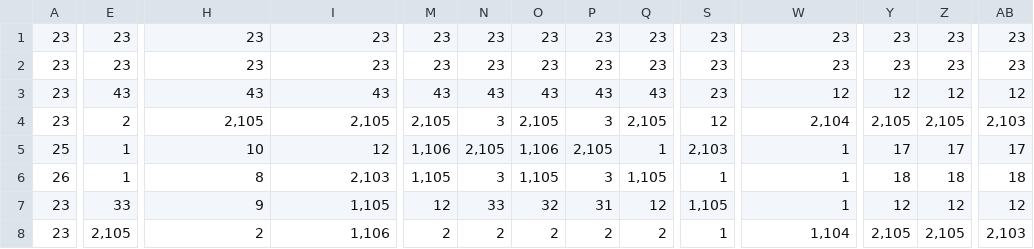
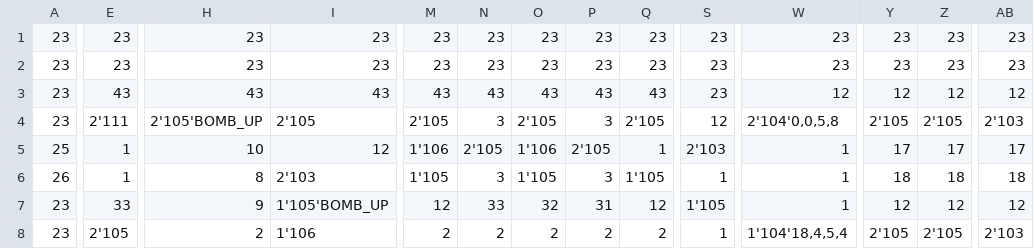
Before and after one commit to jagorochi/BM_NSY_116, a CSV file: Processing_BomberMan/data/BomberMan_Editeur_de_niveau.csv, drawn as a sheet; only a part is shown, gaps mark what is left out; the diff covers the shown part only; the diff names each change by its address in the sheet, - before the commit and + after, or states it on an @@ line.

Commit message:
Update BomberMan_Editeur_de_niveau.csv
mise à jour de la manière dont est déclaré les ITEMS.

```diff
--- a/Processing_BomberMan/data/BomberMan_Editeur_de_niveau.csv
+++ b/Processing_BomberMan/data/BomberMan_Editeur_de_niveau.csv
-E4: 2
+E4: 2'111
-H4: 2,105
+H4: 2'105'BOMB_UP
-I4: 2,105
+I4: 2'105
-M4: 2,105
+M4: 2'105
-O4: 2,105
+O4: 2'105
-Q4: 2,105
+Q4: 2'105
-W4: 2,104
+W4: 2'104'0,0,5,8
-Y4: 2,105
+Y4: 2'105
-Z4: 2,105
+Z4: 2'105
-AB4: 2,103
+AB4: 2'103
-M5: 1,106
+M5: 1'106
-N5: 2,105
+N5: 2'105
-O5: 1,106
+O5: 1'106
-P5: 2,105
+P5: 2'105
-S5: 2,103
+S5: 2'103
-I6: 2,103
+I6: 2'103
-M6: 1,105
+M6: 1'105
-O6: 1,105
+O6: 1'105
-Q6: 1,105
+Q6: 1'105
-I7: 1,105
+I7: 1'105'BOMB_UP
-S7: 1,105
+S7: 1'105
-E8: 2,105
+E8: 2'105
-I8: 1,106
+I8: 1'106
-W8: 1,104
+W8: 1'104'18,4,5,4
-Y8: 2,105
+Y8: 2'105
-Z8: 2,105
+Z8: 2'105
-AB8: 2,103
+AB8: 2'103
```
Also changed, not shown: 22 edited cells elsewhere in this file.
